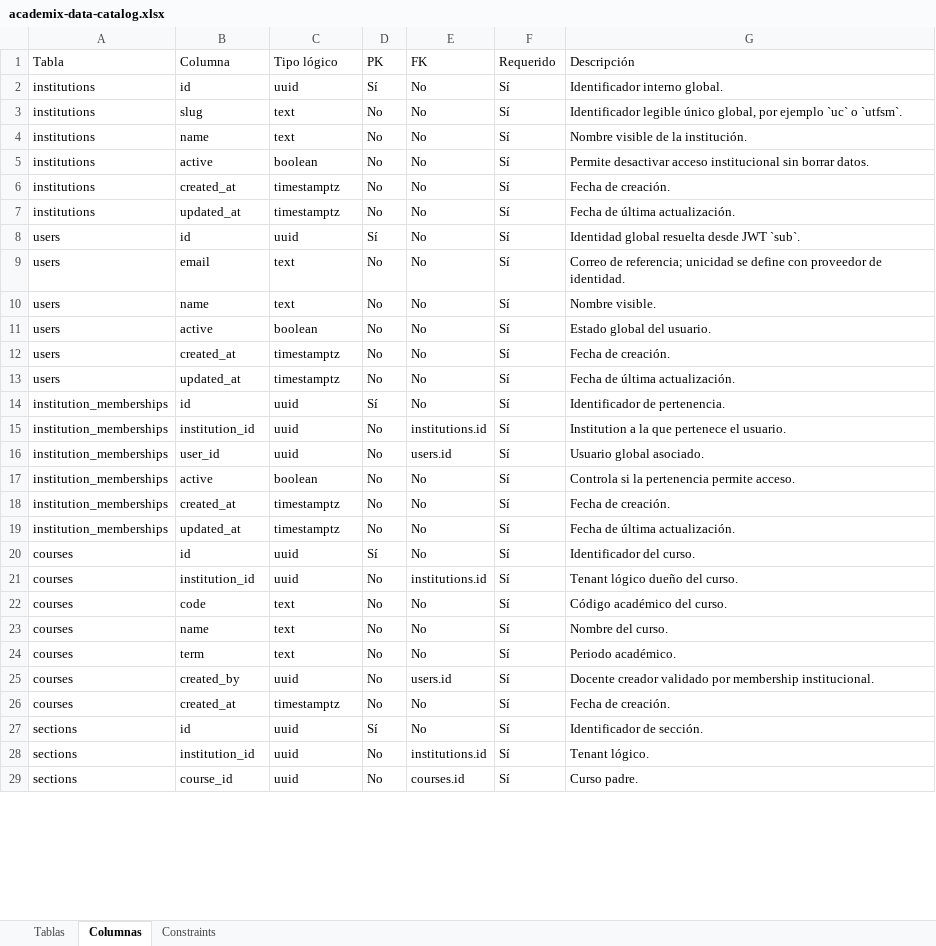
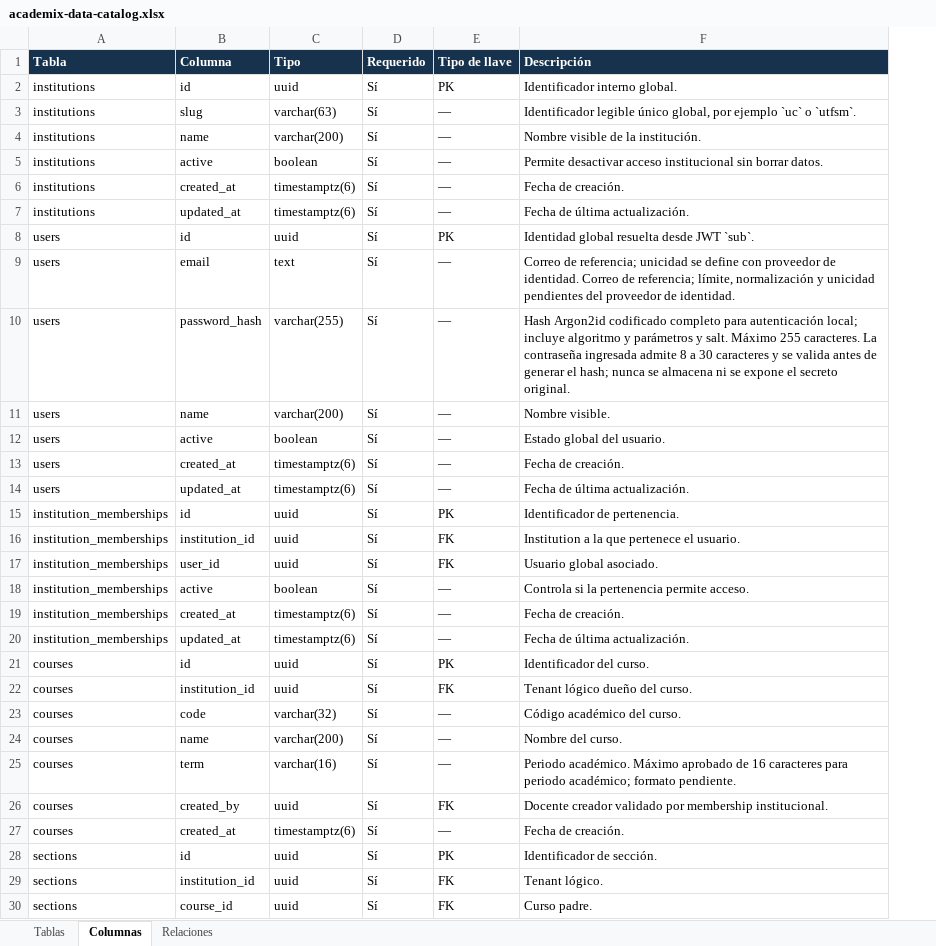
Before and after one commit to dvillas28/lock-in-team-iic3143-202602, an Excel workbook: docs/deliveries/2/data-catalog/academix-data-catalog.xlsx, sheet Columnas, drawn as a sheet; only a part is shown; values as stored, in another font and other column widths than the file's, no borders; table styles not drawn; removed rows and columns are numbered as before the commit, all else as after; the diff covers the shown part only; the diff names each change by its address in the sheet, - before the commit and + after, or states it on an @@ line.

```diff
--- a/docs/deliveries/2/data-catalog/academix-data-catalog.xlsx (sheet Columnas)
+++ b/docs/deliveries/2/data-catalog/academix-data-catalog.xlsx (sheet Columnas)
-sheet tab: Constraints
+sheet tab: Relaciones
-column D (PK), rows 2-29: Sí | No | No | No | No | No | Sí | No | No | No | No | No | Sí | No | No | No | No | No | Sí | No | No | No | No | No | No | Sí | No | No
-column E (FK), rows 2-29: No | No | No | No | No | No | No | No | No | No | No | No | No | institutions.id | users.id | No | No | No | No | institutions.id | No | No | No | users.id | No | No | institutions.id | courses.id
+column E (Tipo de llave), rows 2-9: PK | — | — | — | — | — | PK | —; rows 11-30: — | — | — | — | PK | FK | FK | — | — | — | PK | FK | — | — | — | FK | — | PK | FK | FK
@@ A1:C1 fill: none → #17324D, bold: off → on, text colour: black → #FFFFFF @@
-C1: Tipo lógico
+C1: Tipo
@@ D1 fill: none → #17324D, bold: off → on, text colour: black → #FFFFFF @@
@@ F1 fill: none → #17324D, bold: off → on, text colour: black → #FFFFFF @@
-C3 (Tipo): text
+C3 (Tipo): varchar(63)
-C4 (Tipo): text
+C4 (Tipo): varchar(200)
-C6:C7 (Tipo): timestamptz
+C6:C7 (Tipo): timestamptz(6)
-F9 (Descripción): …de identidad.
+F9 (Descripción): …de identidad. Correo de referencia; límite, normalización y unicidad pendientes del proveedor de identidad.
+row 10: users | password_hash | varchar(255) | Sí | — | Hash Argon2id codificado completo para autenticación local; incluye algoritmo y parámetros y salt. Máximo 255 caracteres. La contraseña ingresada admite 8 a 30 caracteres y se valida antes de generar el hash; nunca se almacena ni se expone el secreto original.
-C11 (Tipo): text
+C11 (Tipo): varchar(200)
-C13:C14 (Tipo): timestamptz
+C13:C14 (Tipo): timestamptz(6)
-C19:C20 (Tipo): timestamptz
+C19:C20 (Tipo): timestamptz(6)
-C23 (Tipo): text
+C23 (Tipo): varchar(32)
-C24 (Tipo): text
+C24 (Tipo): varchar(200)
-C25 (Tipo): text
+C25 (Tipo): varchar(16)
-F25 (Descripción): Periodo académico.
+F25 (Descripción): Periodo académico. Máximo aprobado de 16 caracteres para periodo académico; formato pendiente.
-C27 (Tipo): timestamptz
+C27 (Tipo): timestamptz(6)
```
Also changed, not shown: 42 edited cells elsewhere in this sheet, sheet Relaciones, sheet Tablas, 10 other files.
